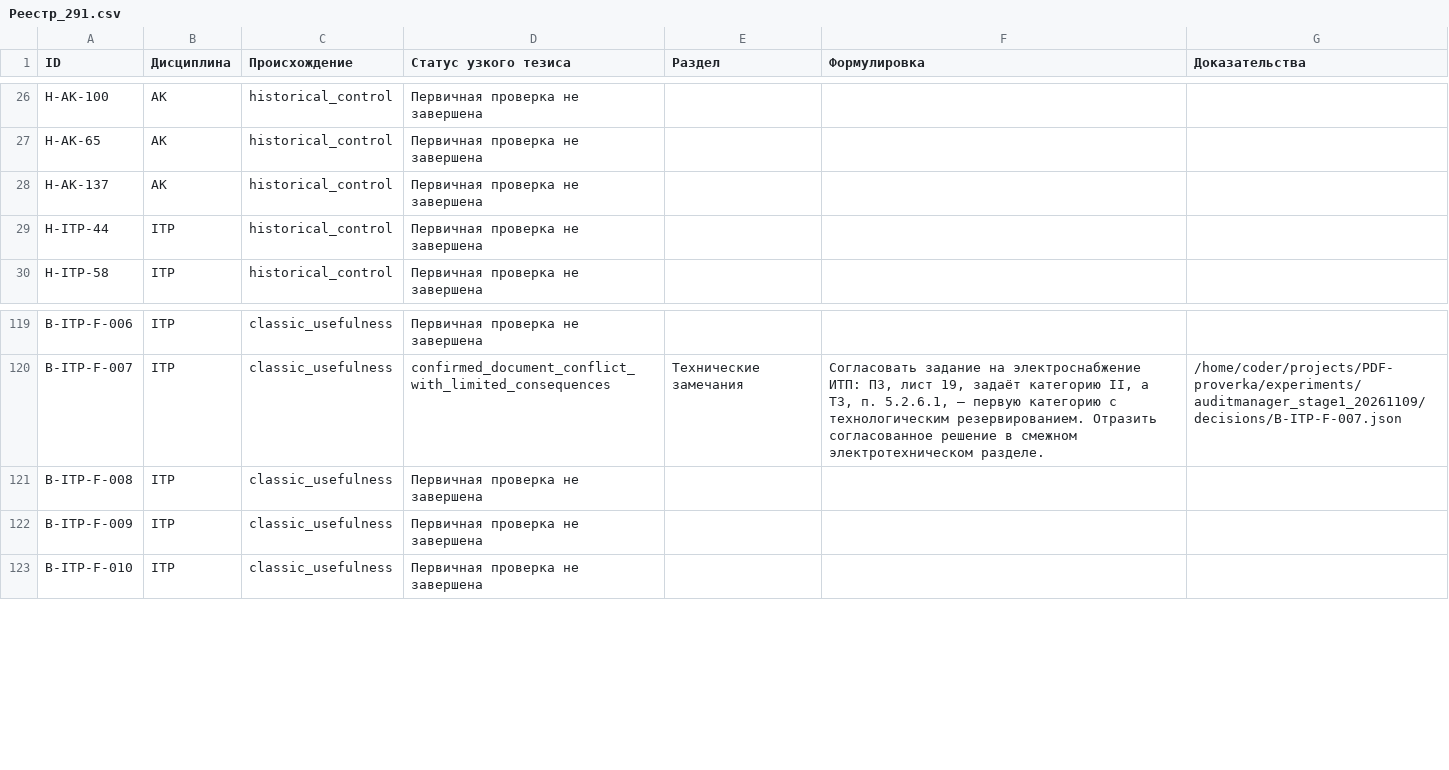
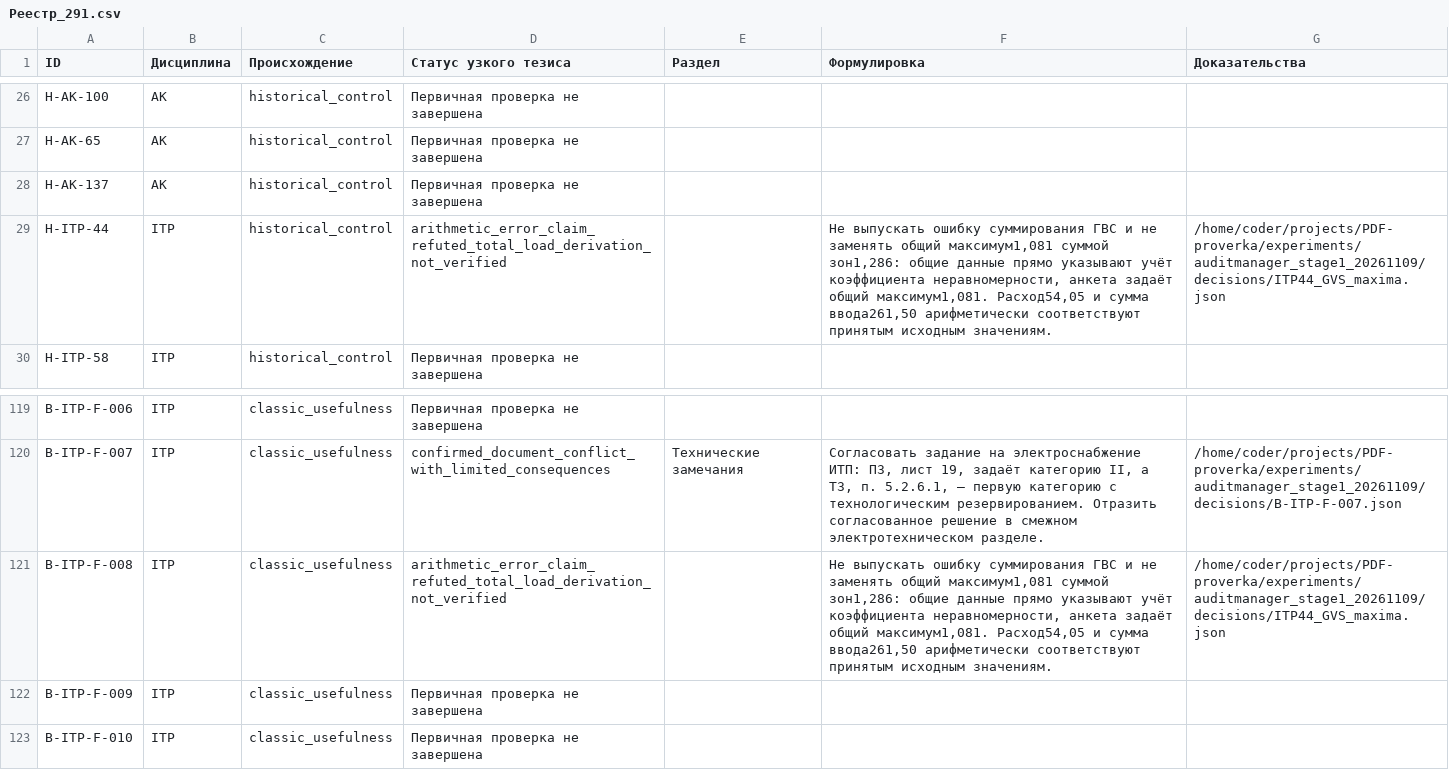
Before and after one commit to SU10KAZ/PDF-proverka, a CSV file: experiments/auditmanager_stage1_20261109/consolidated/Реестр_291.csv, drawn as a sheet; only a part is shown, gaps mark what is left out.

```diff
--- a/experiments/auditmanager_stage1_20261109/consolidated/Реестр_291.csv
+++ b/experiments/auditmanager_stage1_20261109/consolidated/Реестр_291.csv
@@ -28,3 +28,3 @@ H-AK-65,AK,historical_control,Первичная проверка не заве
 H-AK-137,AK,historical_control,Первичная проверка не завершена,,,
-H-ITP-44,ITP,historical_control,Первичная проверка не завершена,,,
+H-ITP-44,ITP,historical_control,arithmetic_error_claim_refuted_total_load_derivation_not_verified,,"Не выпускать ошибку суммирования ГВС и не заменять общий максимум1,081 суммой зон1,286: общие данные прямо указывают учёт коэффициента неравномерности, анкета задаёт общий максимум1,081. Расход54,05 и сумма ввода261,50 арифметически соответствуют принятым исходным значениям.",/home/coder/projects/PDF-proverka/experiments/auditmanager_stage1_20261109/decisions/ITP44_GVS_maxima.json
 H-ITP-58,ITP,historical_control,Первичная проверка не завершена,,,
@@ -120,3 +120,3 @@ B-ITP-F-006,ITP,classic_usefulness,Первичная проверка не за
 B-ITP-F-007,ITP,classic_usefulness,confirmed_document_conflict_with_limited_consequences,Технические замечания,"Согласовать задание на электроснабжение ИТП: ПЗ, лист 19, задаёт категорию II, а ТЗ, п. 5.2.6.1, — первую категорию с технологическим резервированием. Отразить согласованное решение в смежном электротехническом разделе.",/home/coder/projects/PDF-proverka/experiments/auditmanager_stage1_20261109/decisions/B-ITP-F-007.json
-B-ITP-F-008,ITP,classic_usefulness,Первичная проверка не завершена,,,
+B-ITP-F-008,ITP,classic_usefulness,arithmetic_error_claim_refuted_total_load_derivation_not_verified,,"Не выпускать ошибку суммирования ГВС и не заменять общий максимум1,081 суммой зон1,286: общие данные прямо указывают учёт коэффициента неравномерности, анкета задаёт общий максимум1,081. Расход54,05 и сумма ввода261,50 арифметически соответствуют принятым исходным значениям.",/home/coder/projects/PDF-proverka/experiments/auditmanager_stage1_20261109/decisions/ITP44_GVS_maxima.json
 B-ITP-F-009,ITP,classic_usefulness,Первичная проверка не завершена,,,
```
Also changed, not shown: 4 other files.
